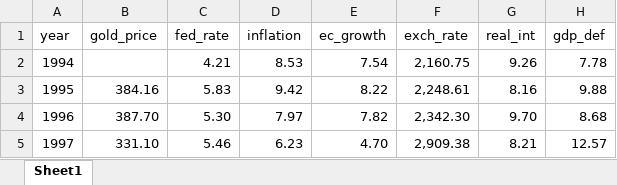
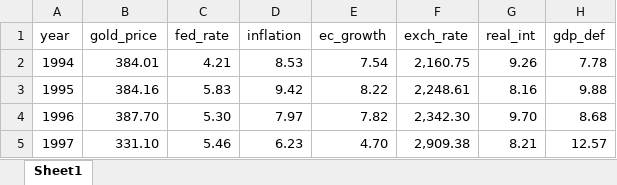
Before and after one commit to maybeitsai/gold-price-prediction, an Excel workbook: data/gold_1994-2023.xlsx, sheet Sheet1, drawn as a sheet; only a part is shown; values as stored, in another font and other column widths than the file's, no borders; the diff names each change by its address in the sheet, - before the commit and + after, or states it on an @@ line.

Commit message:
Update dataset

```diff
--- a/data/gold_1994-2023.xlsx (sheet Sheet1)
+++ b/data/gold_1994-2023.xlsx (sheet Sheet1)
-B2 (gold_price): (empty)
+B2 (gold_price): 384.01
```
